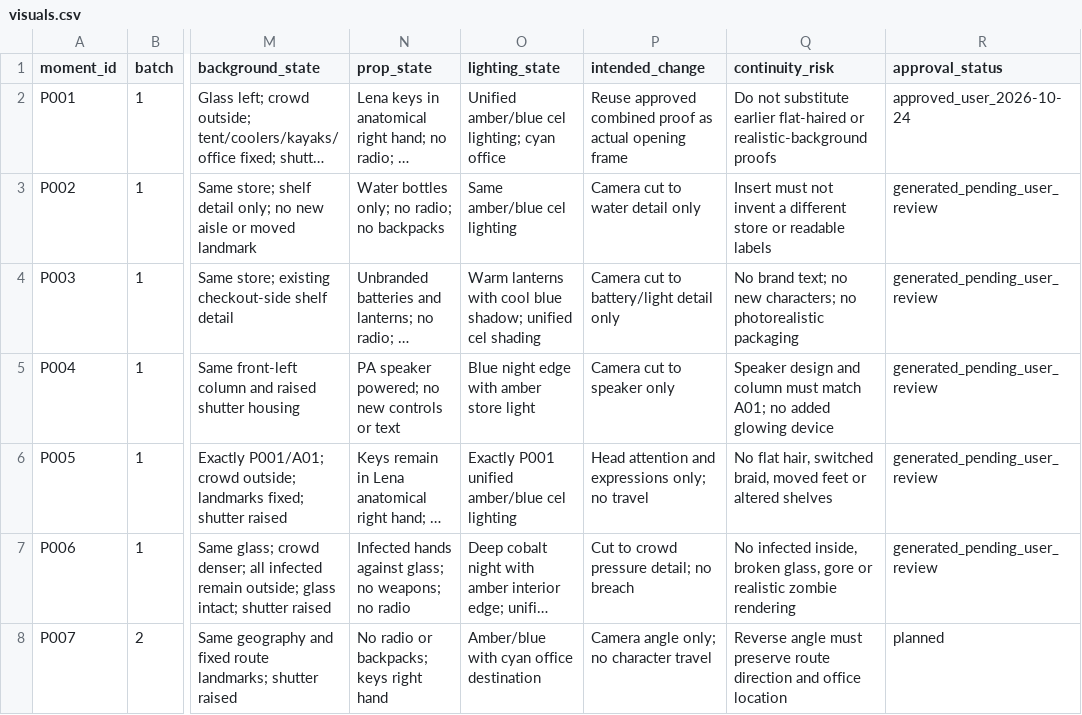
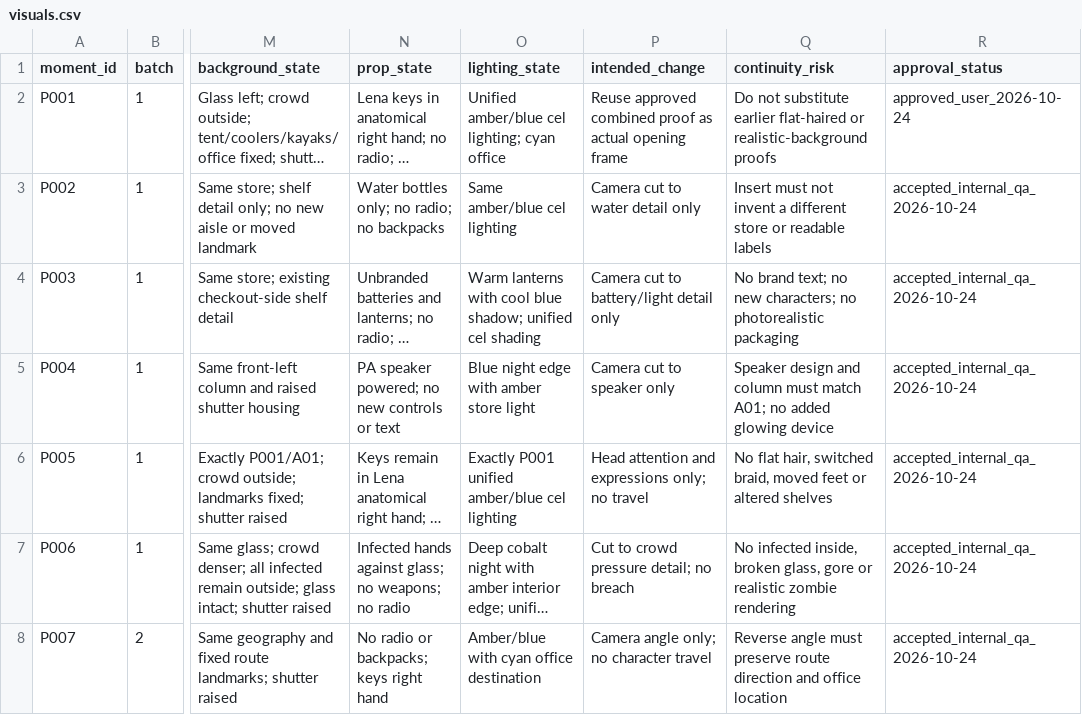
Before and after one commit to AsuraXP/Survival, a CSV file: examples/the_store_had_everything/opening_pilot/visuals.csv, drawn as a sheet; only a part is shown, gaps mark what is left out; long unchanged cells end in …; the diff covers the shown part only; the diff names each change by its address in the sheet, - before the commit and + after, or states it on an @@ line.

Commit message:
Complete opening frames and Kaggle pilot runner
Co-authored-by: arena-agent <297053741+arena-agent@users.noreply.github.com>

```diff
--- a/examples/the_store_had_everything/opening_pilot/visuals.csv
+++ b/examples/the_store_had_everything/opening_pilot/visuals.csv
-R3:R7 (approval_status): generated_pending_user_review
+R3:R7 (approval_status): accepted_internal_qa_2026-10-24
-R8 (approval_status): planned
+R8 (approval_status): accepted_internal_qa_2026-10-24
```
Also changed, not shown: 6 edited cells elsewhere in this file, 22 other files.
